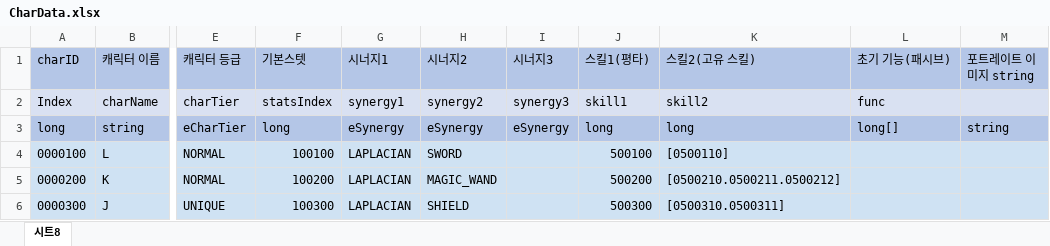
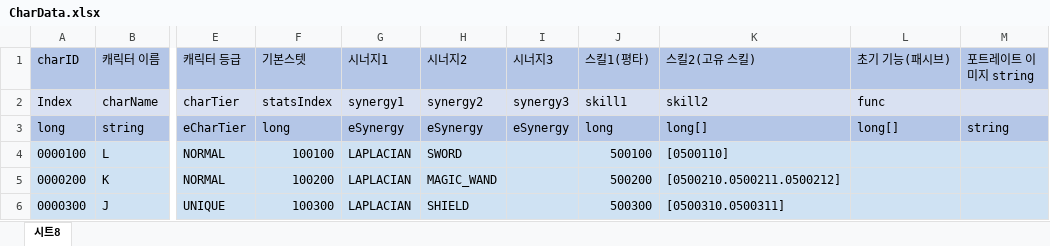
Before and after one commit to leejhee/DG_Project, an Excel workbook: DataGenerator/XLSXS/CharData.xlsx, sheet 시트8, drawn as a sheet; only a part is shown, gaps mark what is left out; values as stored, in another font and other column widths than the file's, no borders; the diff names each change by its address in the sheet, - before the commit and + after, or states it on an @@ line.

Commit message:
CharData 파싱 오류 수정 및 데이터 타입 변경으로 생긴 오류들 수정

```diff
--- a/DataGenerator/XLSXS/CharData.xlsx (sheet 시트8)
+++ b/DataGenerator/XLSXS/CharData.xlsx (sheet 시트8)
-K3 (스킬2(고유 스킬)): long
+K3 (스킬2(고유 스킬)): long[]
```
Also changed, not shown: 7 other files.
